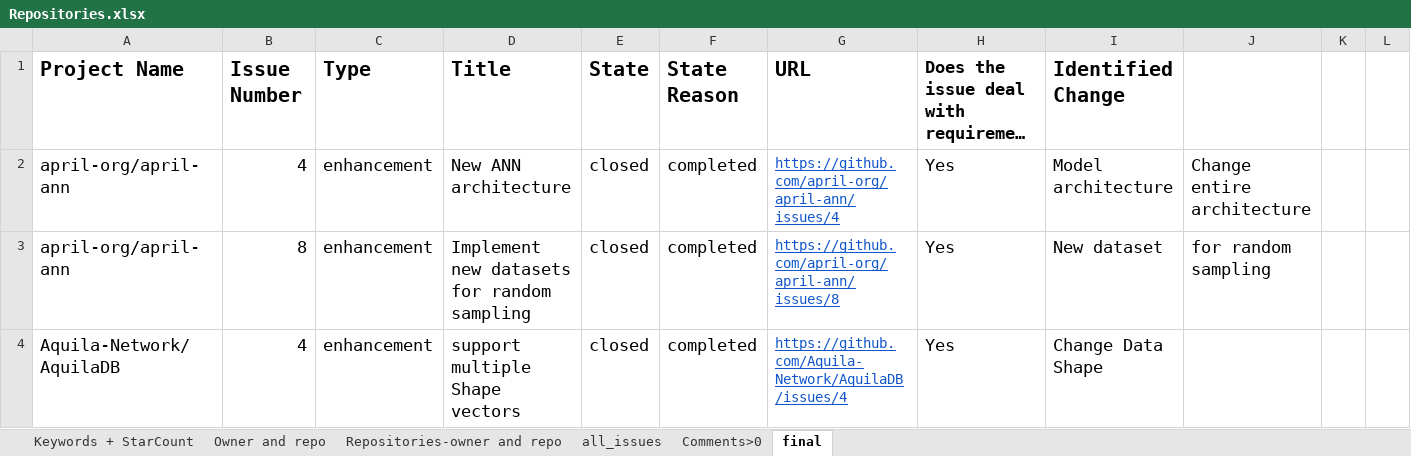
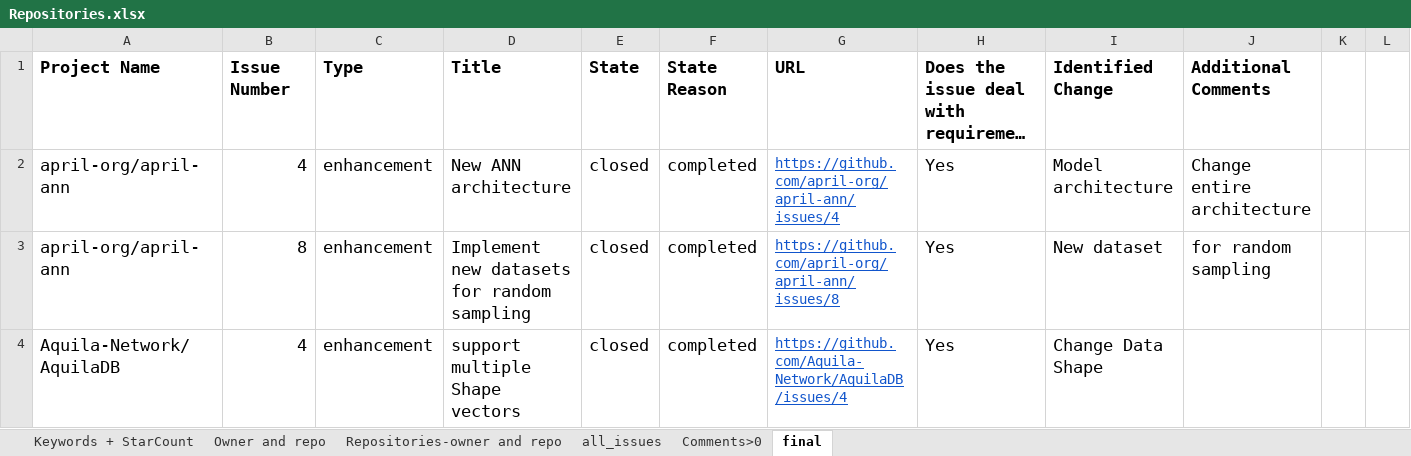
Before and after one commit to anonymousacccount/DLModelChanges, an Excel workbook: Data Collection/Repositories.xlsx, sheet final, drawn as a sheet; only a part is shown; long unchanged cells end in …; values as stored, in another font and other column widths than the file's, no borders; the diff names each change by its address in the sheet, - before the commit and + after, or states it on an @@ line.

Commit message:
Add files via upload

```diff
--- a/Data Collection/Repositories.xlsx (sheet final)
+++ b/Data Collection/Repositories.xlsx (sheet final)
@@ A1:G1 text size: smaller @@
@@ I1 text size: smaller @@
-J1: (empty)
+J1: Additional Comments
```
